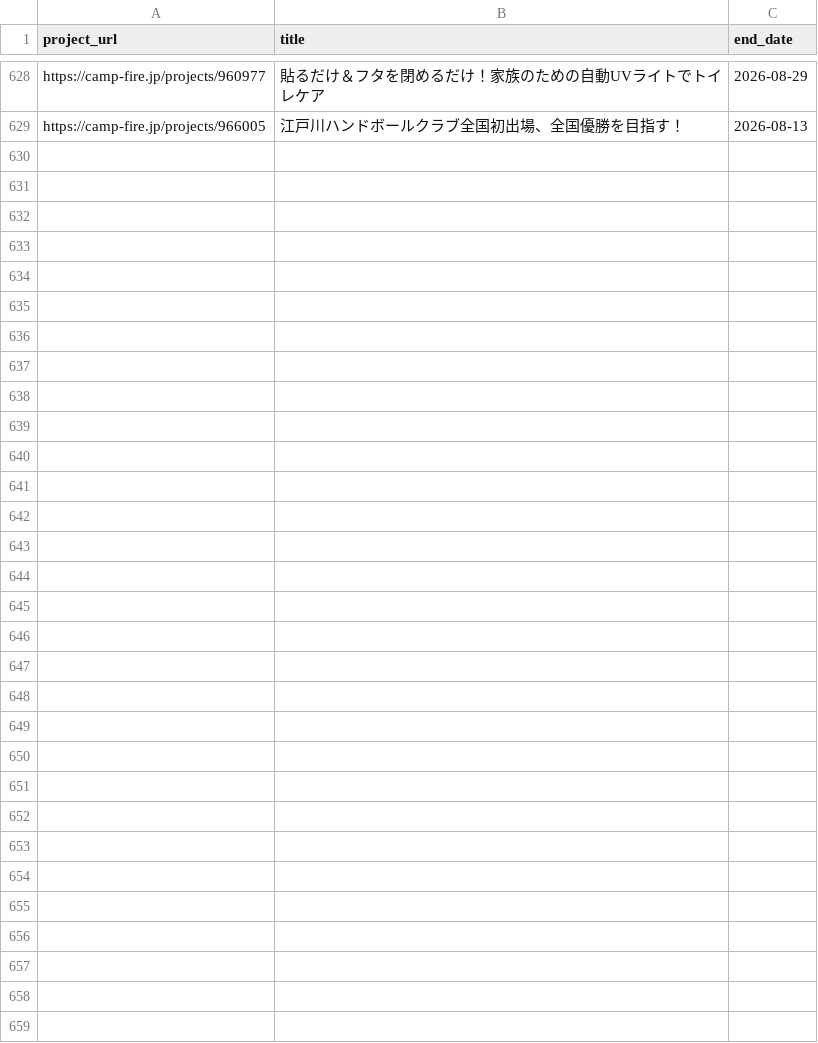
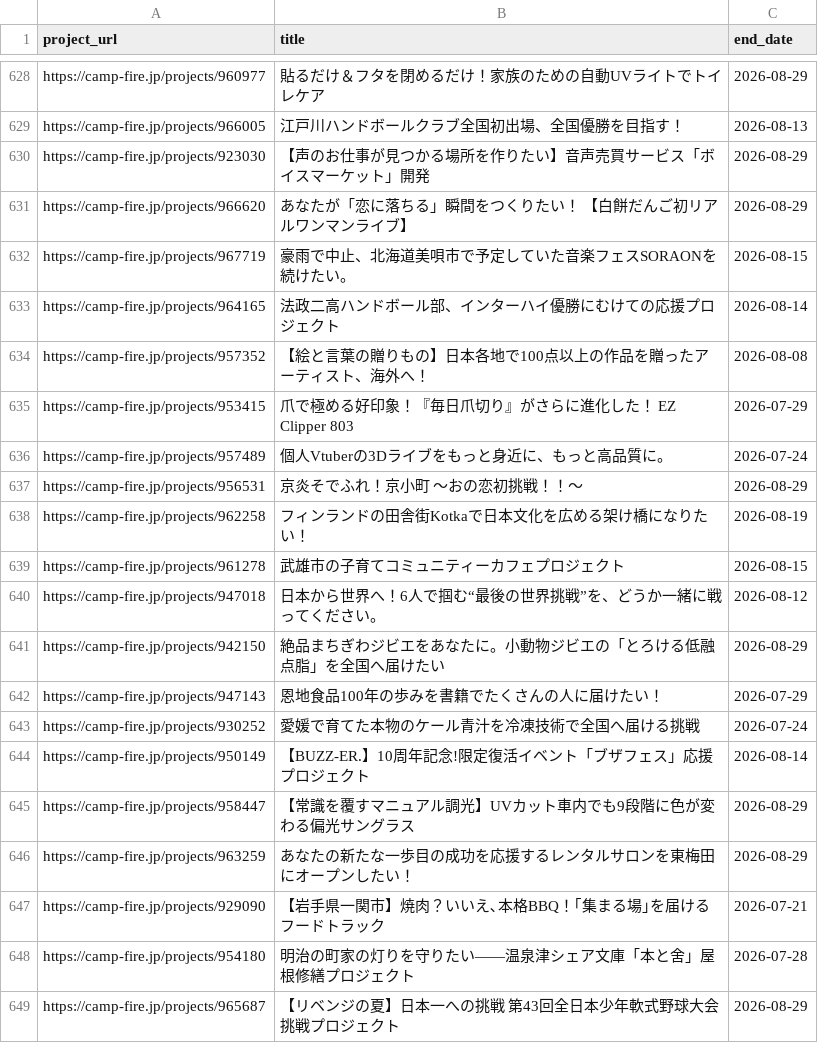
Before and after one commit to onoda38/clowd-funding, a CSV file: projects.csv, drawn as a sheet; only a part is shown, gaps mark what is left out; the diff names each change by its address in the sheet, - before the commit and + after, or states it on an @@ line.

```diff
--- a/projects.csv
+++ b/projects.csv
+row 630: https://camp-fire.jp/projects/923030 | 【声のお仕事が見つかる場所を作りたい】音声売買サービス「ボイスマーケット」開発 | 2026-08-29
+row 631: https://camp-fire.jp/projects/966620 | あなたが「恋に落ちる」瞬間をつくりたい！ 【白餅だんご初リアルワンマンライブ】 | 2026-08-29
+row 632: https://camp-fire.jp/projects/967719 | 豪雨で中止、北海道美唄市で予定していた音楽フェスSORAONを続けたい。 | 2026-08-15
+row 633: https://camp-fire.jp/projects/964165 | 法政二高ハンドボール部、インターハイ優勝にむけての応援プロジェクト | 2026-08-14
+row 634: https://camp-fire.jp/projects/957352 | 【絵と言葉の贈りもの】日本各地で100点以上の作品を贈ったアーティスト、海外へ！ | 2026-08-08
+row 635: https://camp-fire.jp/projects/953415 | 爪で極める好印象！『毎日爪切り』がさらに進化した！ EZ Clipper 803 | 2026-07-29
+row 636: https://camp-fire.jp/projects/957489 | 個人Vtuberの3Dライブをもっと身近に、もっと高品質に。 | 2026-07-24
+row 637: https://camp-fire.jp/projects/956531 | 京炎そでふれ！京小町 〜おの恋初挑戦！！〜 | 2026-08-29
+row 638: https://camp-fire.jp/projects/962258 | フィンランドの田舎街Kotkaで日本文化を広める架け橋になりたい！ | 2026-08-19
+row 639: https://camp-fire.jp/projects/961278 | 武雄市の子育てコミュニティーカフェプロジェクト | 2026-08-15
+row 640: https://camp-fire.jp/projects/947018 | 日本から世界へ！6人で掴む“最後の世界挑戦”を、どうか一緒に戦ってください。 | 2026-08-12
+row 641: https://camp-fire.jp/projects/942150 | 絶品まちぎわジビエをあなたに。小動物ジビエの「とろける低融点脂」を全国へ届けたい | 2026-08-29
+row 642: https://camp-fire.jp/projects/947143 | 恩地食品100年の歩みを書籍でたくさんの人に届けたい！ | 2026-07-29
+row 643: https://camp-fire.jp/projects/930252 | 愛媛で育てた本物のケール青汁を冷凍技術で全国へ届ける挑戦 | 2026-07-24
+row 644: https://camp-fire.jp/projects/950149 | 【BUZZ-ER.】10周年記念!限定復活イベント「ブザフェス」応援プロジェクト | 2026-08-14
+row 645: https://camp-fire.jp/projects/958447 | 【常識を覆すマニュアル調光】UVカット車内でも9段階に色が変わる偏光サングラス | 2026-08-29
+row 646: https://camp-fire.jp/projects/963259 | あなたの新たな一歩目の成功を応援するレンタルサロンを東梅田にオープンしたい！ | 2026-08-29
+row 647: https://camp-fire.jp/projects/929090 | 【岩手県一関市】焼肉？いいえ､本格BBQ！｢集まる場｣を届けるフードトラック | 2026-07-21
+row 648: https://camp-fire.jp/projects/954180 | 明治の町家の灯りを守りたい——温泉津シェア文庫「本と舍」屋根修繕プロジェクト | 2026-07-28
+row 649: https://camp-fire.jp/projects/965687 | 【リベンジの夏】日本一への挑戦 第43回全日本少年軟式野球大会挑戦プロジェクト | 2026-08-29
```
Also changed, not shown: 1 other file.
